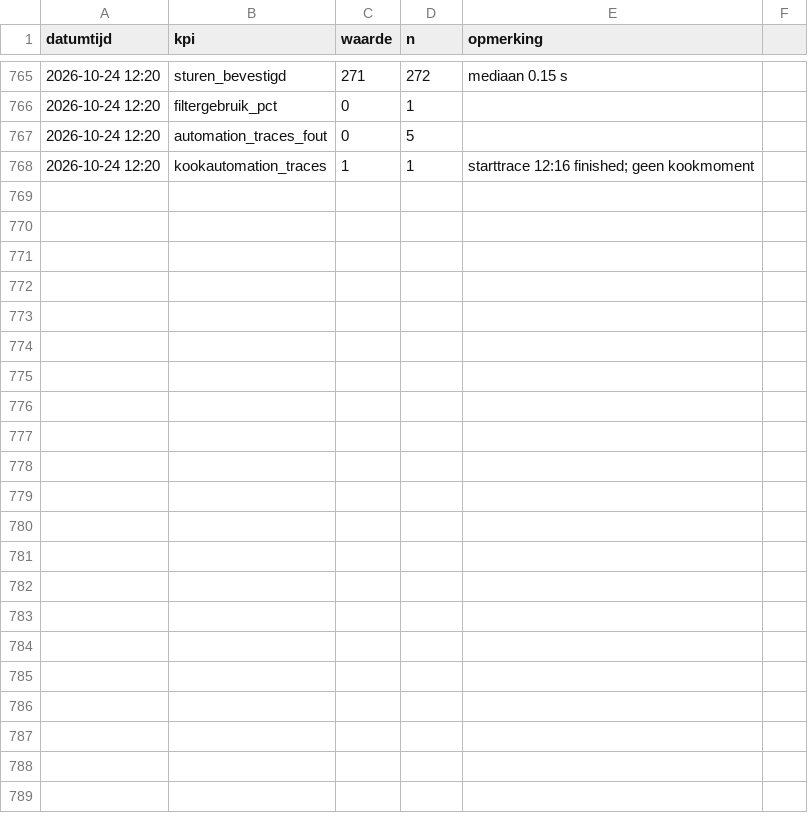
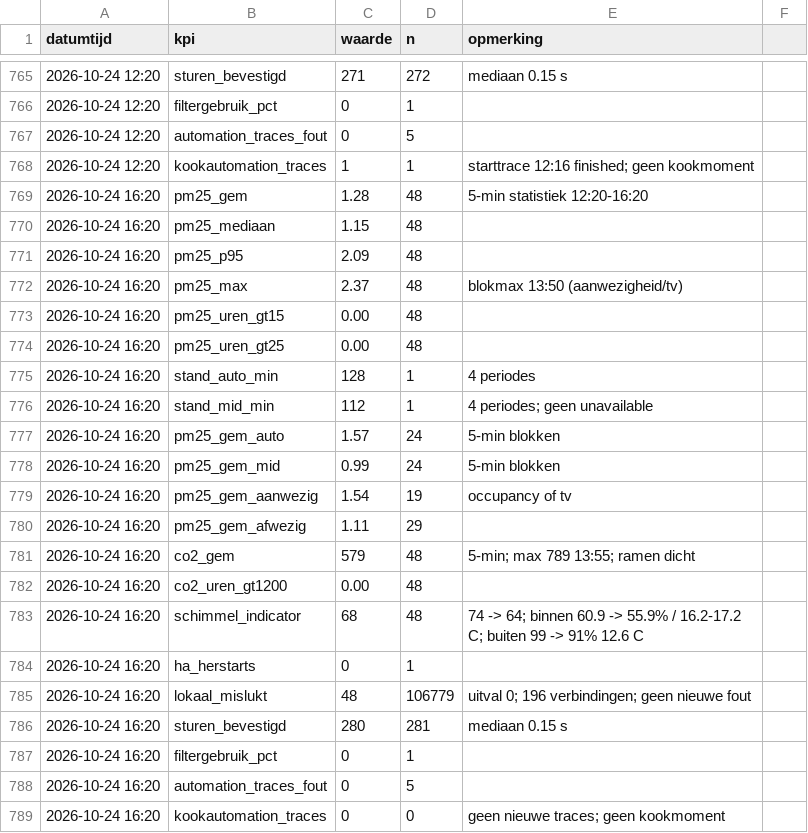
Before and after one commit to Roedie84/Energy-Management-System, a CSV file: LUCHT.csv, drawn as a sheet; only a part is shown, gaps mark what is left out; the diff names each change by its address in the sheet, - before the commit and + after, or states it on an @@ line.

```diff
--- a/LUCHT.csv
+++ b/LUCHT.csv
+row 769: 2026-10-24 16:20 | pm25_gem | 1.28 | 48 | 5-min statistiek 12:20-16:20
+row 770: 2026-10-24 16:20 | pm25_mediaan | 1.15 | 48
+row 771: 2026-10-24 16:20 | pm25_p95 | 2.09 | 48
+row 772: 2026-10-24 16:20 | pm25_max | 2.37 | 48 | blokmax 13:50 (aanwezigheid/tv)
+row 773: 2026-10-24 16:20 | pm25_uren_gt15 | 0.00 | 48
+row 774: 2026-10-24 16:20 | pm25_uren_gt25 | 0.00 | 48
+row 775: 2026-10-24 16:20 | stand_auto_min | 128 | 1 | 4 periodes
+row 776: 2026-10-24 16:20 | stand_mid_min | 112 | 1 | 4 periodes; geen unavailable
+row 777: 2026-10-24 16:20 | pm25_gem_auto | 1.57 | 24 | 5-min blokken
+row 778: 2026-10-24 16:20 | pm25_gem_mid | 0.99 | 24 | 5-min blokken
+row 779: 2026-10-24 16:20 | pm25_gem_aanwezig | 1.54 | 19 | occupancy of tv
+row 780: 2026-10-24 16:20 | pm25_gem_afwezig | 1.11 | 29
+row 781: 2026-10-24 16:20 | co2_gem | 579 | 48 | 5-min; max 789 13:55; ramen dicht
+row 782: 2026-10-24 16:20 | co2_uren_gt1200 | 0.00 | 48
+row 783: 2026-10-24 16:20 | schimmel_indicator | 68 | 48 | 74 -> 64; binnen 60.9 -> 55.9% / 16.2-17.2 C; buiten 99 -> 91% 12.6 C
+row 784: 2026-10-24 16:20 | ha_herstarts | 0 | 1
+row 785: 2026-10-24 16:20 | lokaal_mislukt | 48 | 106779 | uitval 0; 196 verbindingen; geen nieuwe fout
+row 786: 2026-10-24 16:20 | sturen_bevestigd | 280 | 281 | mediaan 0.15 s
+row 787: 2026-10-24 16:20 | filtergebruik_pct | 0 | 1
+row 788: 2026-10-24 16:20 | automation_traces_fout | 0 | 5
+row 789: 2026-10-24 16:20 | kookautomation_traces | 0 | 0 | geen nieuwe traces; geen kookmoment
```
Also changed, not shown: 1 other file.
